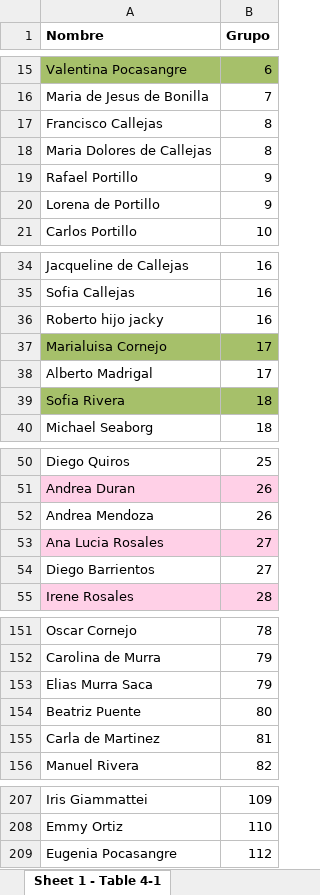
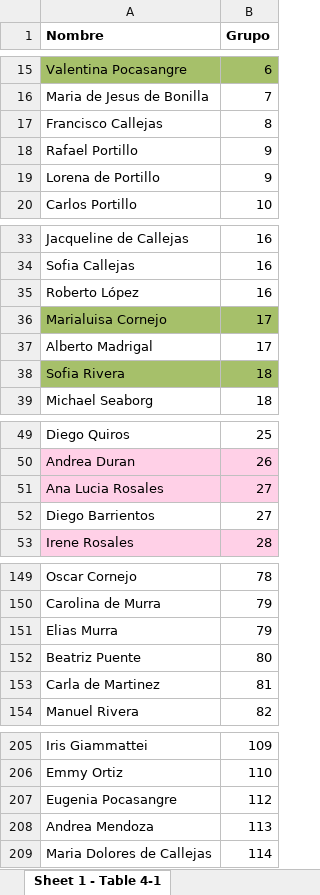
Before and after one commit to Val435/wedding_backend, an Excel workbook: prisma/guest.xlsx, sheet Sheet 1 - Table 4-1, drawn as a sheet; only a part is shown, gaps mark what is left out; values as stored, in another font and other column widths than the file's, no borders; removed rows and columns are numbered as before the commit, all else as after; the diff names each change by its address in the sheet, - before the commit and + after, or states it on an @@ line.

Commit message:
update

```diff
--- a/prisma/guest.xlsx (sheet Sheet 1 - Table 4-1)
+++ b/prisma/guest.xlsx (sheet Sheet 1 - Table 4-1)
-row 18: Maria Dolores de Callejas | 8
-A35 (Nombre): Roberto hijo jacky
+A35 (Nombre): Roberto López
-row 52: Andrea Mendoza | 26
-A151 (Nombre): Elias Murra Saca
+A151 (Nombre): Elias Murra
+row 208: Andrea Mendoza | 113
+row 209: Maria Dolores de Callejas | 114
```
